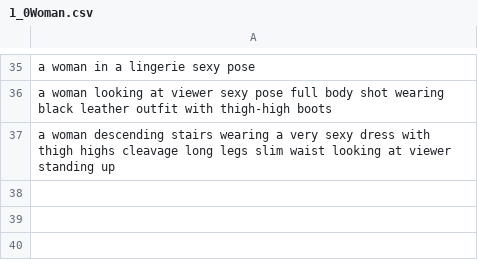
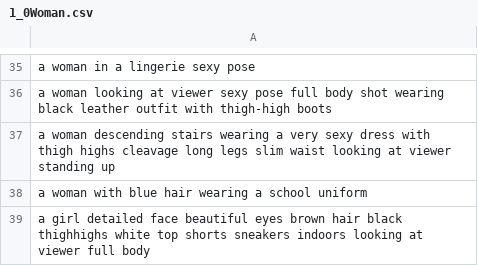
Before and after one commit to tritant/sd-webui-creaprompt, a CSV file: csv/1_0Woman.csv, drawn as a sheet; only a part is shown, gaps mark what is left out.

Commit message:
update woman category

```diff
--- a/csv/1_0Woman.csv
+++ b/csv/1_0Woman.csv
@@ -37 +37,3 @@ a woman looking at viewer sexy pose full body shot wearing black leather outfit
 a woman descending stairs wearing a very sexy dress with thigh highs cleavage long legs slim waist looking at viewer standing up
+a woman with blue hair wearing a school uniform
+a girl detailed face beautiful eyes brown hair black thighhighs white top shorts sneakers indoors looking at viewer full body
```
